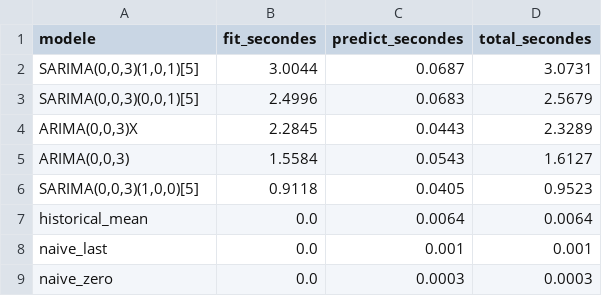
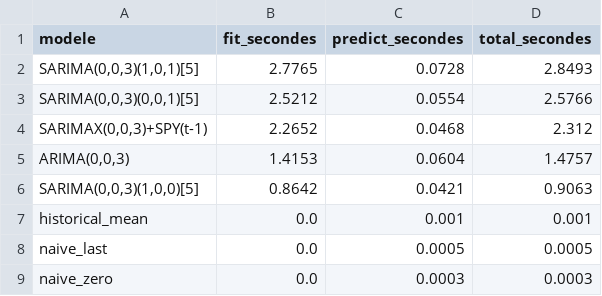
Before and after one commit to Zakaria12e/dia-quant-lab, a CSV file: reports/d03/temps_calcul.csv, drawn as a sheet.

```diff
--- a/reports/d03/temps_calcul.csv
+++ b/reports/d03/temps_calcul.csv
@@ -1,9 +1,9 @@
 modele,fit_secondes,predict_secondes,total_secondes
-"SARIMA(0,0,3)(1,0,1)[5]",3.0044,0.0687,3.0731
-"SARIMA(0,0,3)(0,0,1)[5]",2.4996,0.0683,2.5679
-"ARIMA(0,0,3)X",2.2845,0.0443,2.3289
-"ARIMA(0,0,3)",1.5584,0.0543,1.6127
-"SARIMA(0,0,3)(1,0,0)[5]",0.9118,0.0405,0.9523
-historical_mean,0.0,0.0064,0.0064
-naive_last,0.0,0.001,0.001
+"SARIMA(0,0,3)(1,0,1)[5]",2.7765,0.0728,2.8493
+"SARIMA(0,0,3)(0,0,1)[5]",2.5212,0.0554,2.5766
+"SARIMAX(0,0,3)+SPY(t-1)",2.2652,0.0468,2.312
+"ARIMA(0,0,3)",1.4153,0.0604,1.4757
+"SARIMA(0,0,3)(1,0,0)[5]",0.8642,0.0421,0.9063
+historical_mean,0.0,0.001,0.001
+naive_last,0.0,0.0005,0.0005
 naive_zero,0.0,0.0003,0.0003
```
Also changed, not shown: reports/d03/comparatif_test.csv, reports/d03/comparatif_validation.csv, 6 other files.
